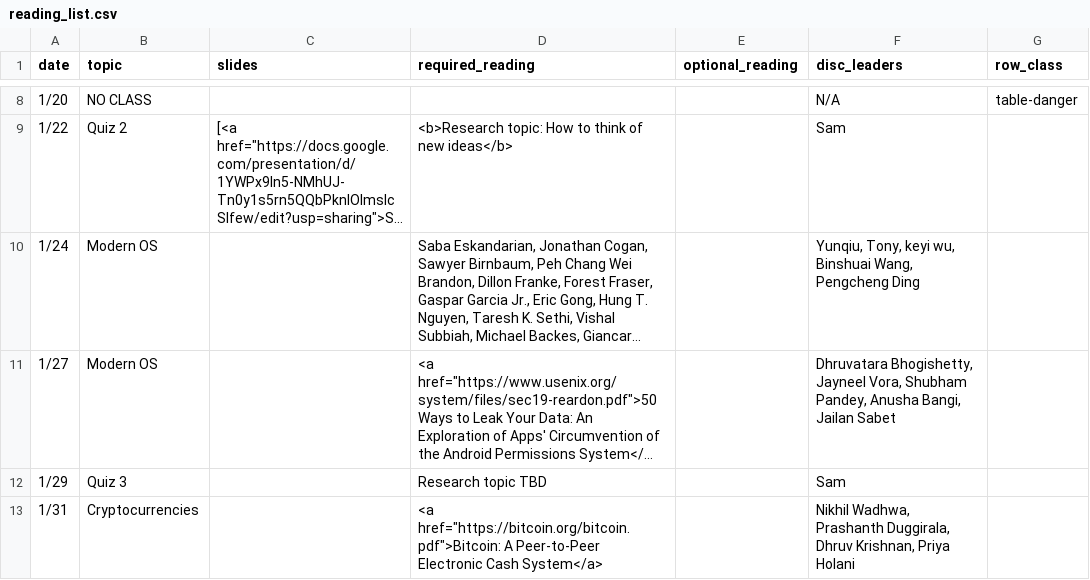
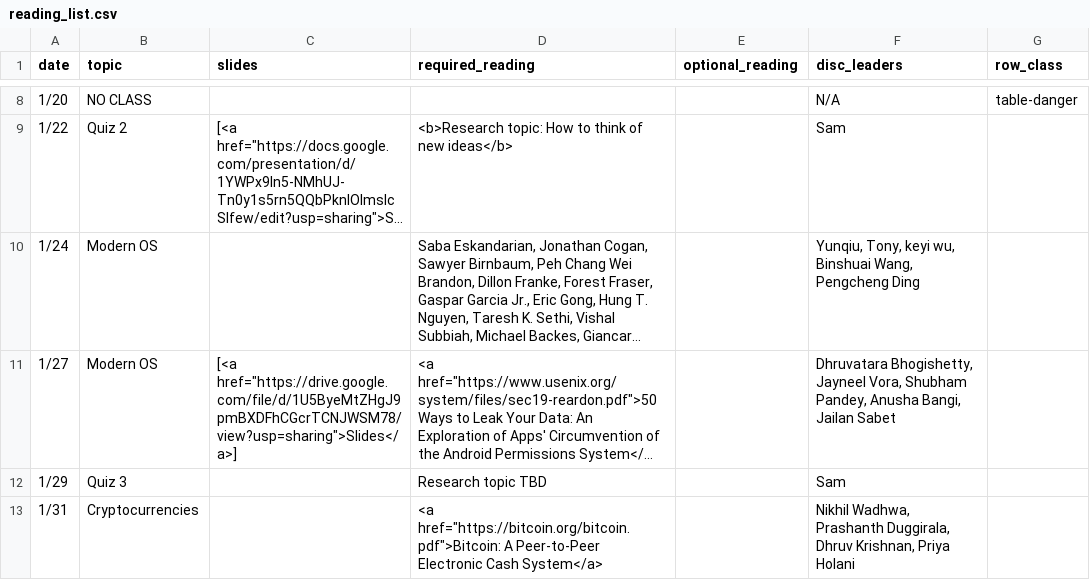
Before and after one commit to kingst/kingst-ucdavis, a CSV file: classes/w20-ecs251/reading_list.csv, drawn as a sheet; only a part is shown, gaps mark what is left out; long unchanged cells end in …; the diff names each change by its address in the sheet, - before the commit and + after, or states it on an @@ line.

Commit message:
Bump reading list

```diff
--- a/classes/w20-ecs251/reading_list.csv
+++ b/classes/w20-ecs251/reading_list.csv
-C11 (slides): (empty)
+C11 (slides): [<a href="https://drive.google.com/file/d/1U5ByeMtZHgJ9pmBXDFhCGcrTCNJWSM78/view?usp=sharing">Slides</a>]
```
